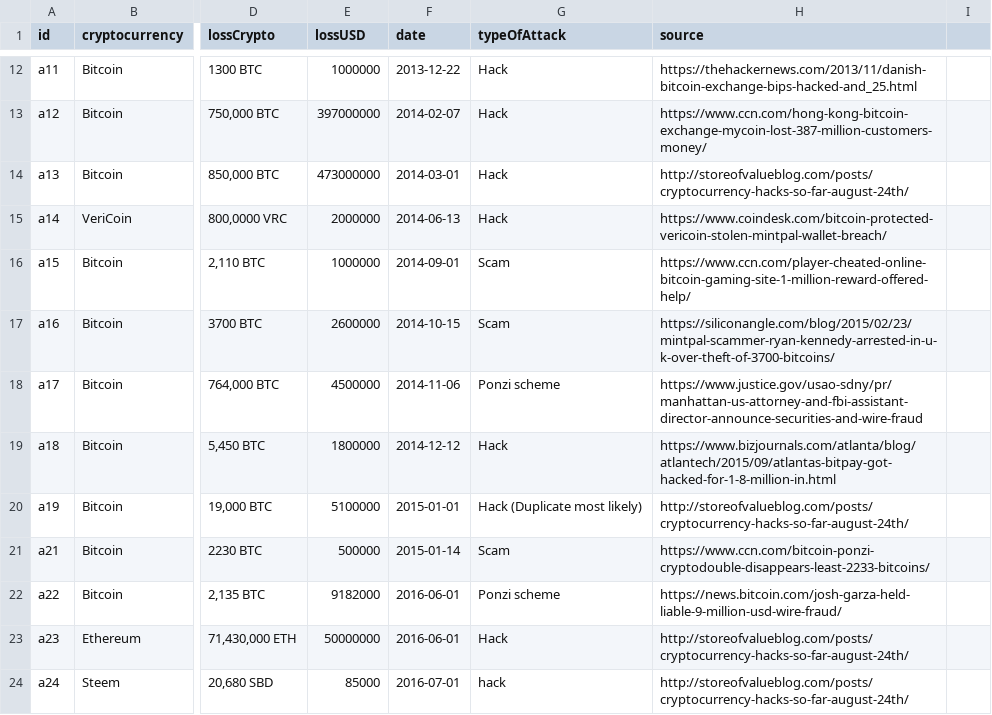
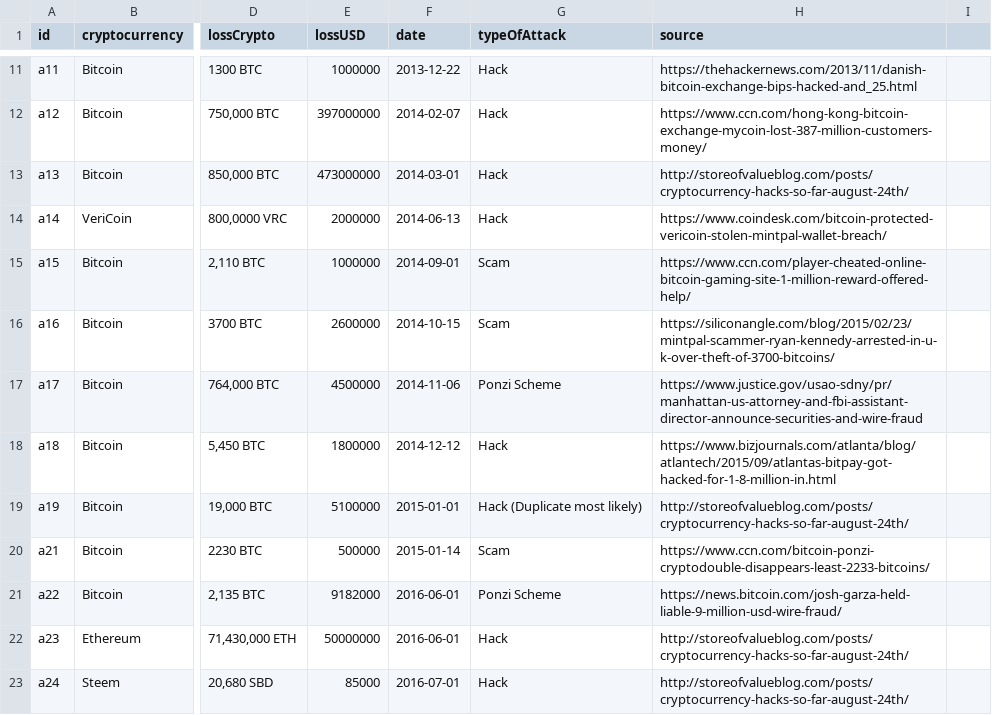
Before and after one commit to cryptoVisualization/cryptoVisualization.github.io, a CSV file: public/datasets/attacks.csv, drawn as a sheet; only a part is shown, gaps mark what is left out; addresses are those after the commit; the diff covers the shown part only; the diff names each change by its address in the sheet, - before the commit and + after, or states it on an @@ line.

```diff
--- a/public/datasets/attacks.csv
+++ b/public/datasets/attacks.csv
-G17 (typeOfAttack): Ponzi scheme
+G17 (typeOfAttack): Ponzi Scheme
-G21 (typeOfAttack): Ponzi scheme
+G21 (typeOfAttack): Ponzi Scheme
-G23 (typeOfAttack): hack
+G23 (typeOfAttack): Hack
```
Also changed, not shown: 1 removed row and 9 edited cells elsewhere in this file, 3 other files.
